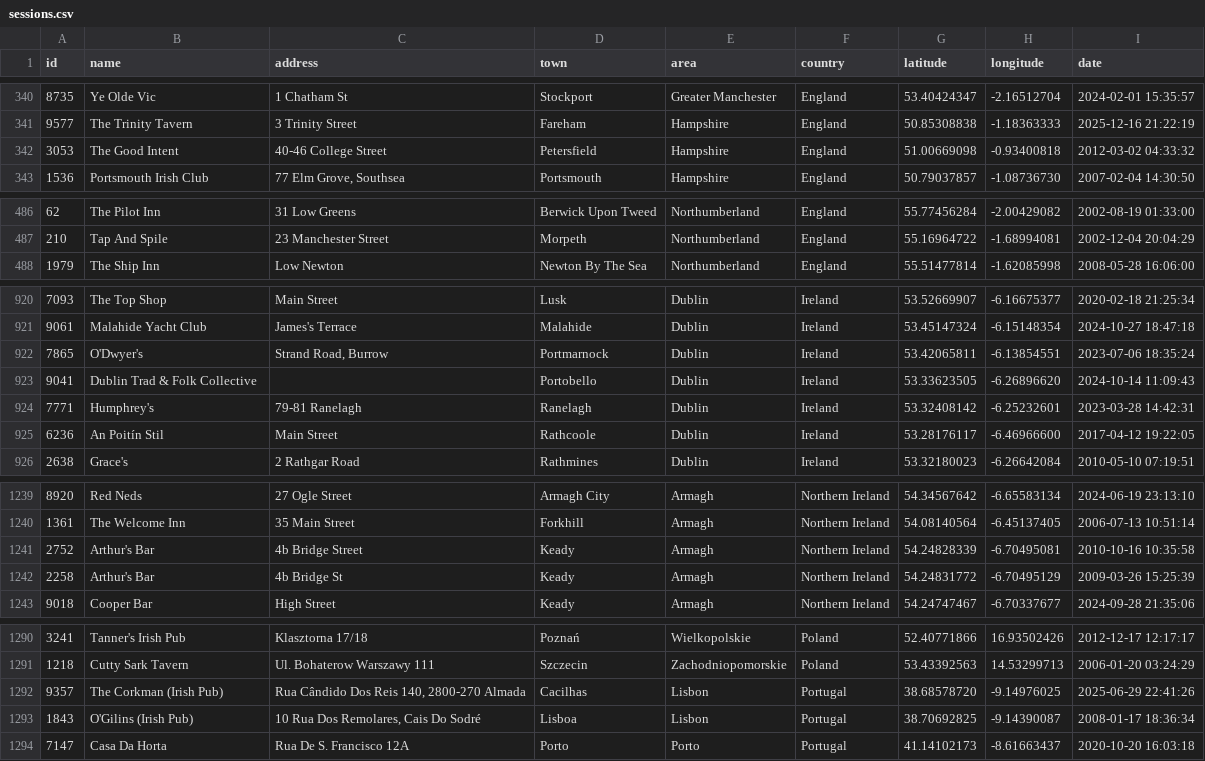
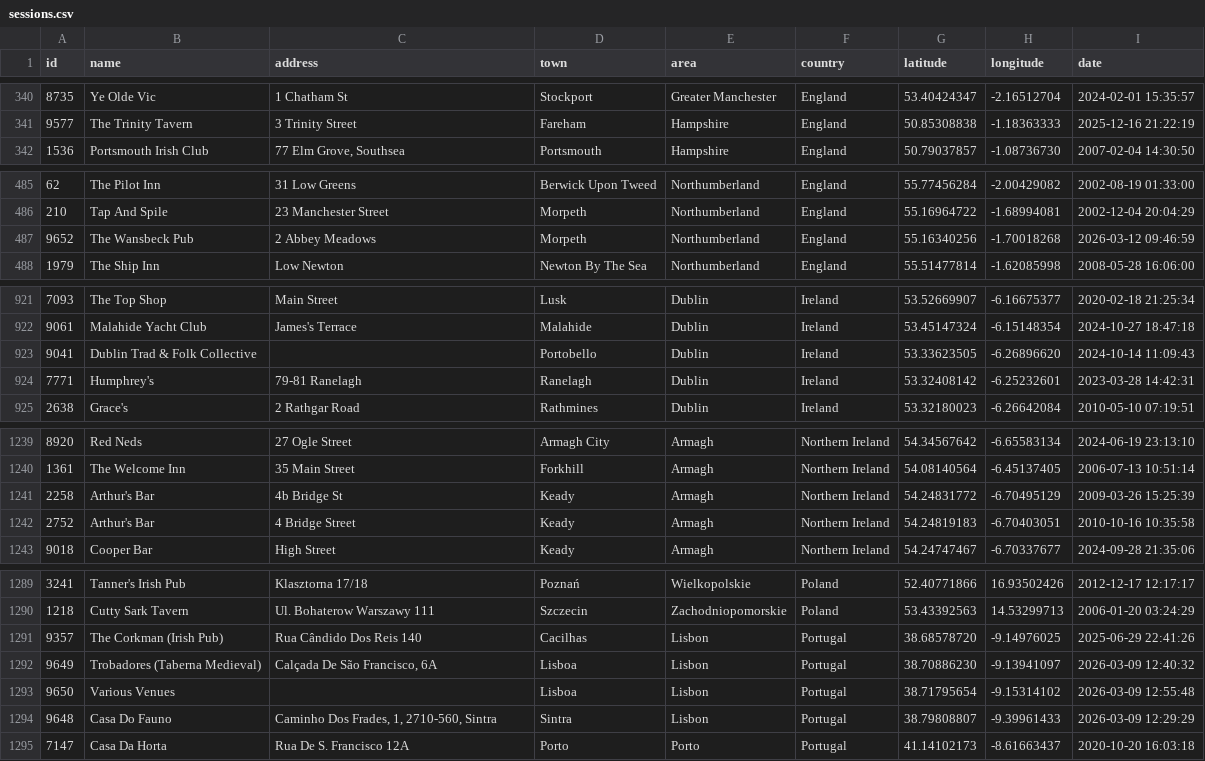
Before and after one commit to adactio/TheSession-data, a CSV file: csv/sessions.csv, drawn as a sheet; only a part is shown, gaps mark what is left out; the diff covers the shown part only.

```diff
--- a/csv/sessions.csv
+++ b/csv/sessions.csv
@@ -341,3 +341,2 @@ id,name,address,town,area,country,latitude,longitude,date
 9577,"The Trinity Tavern","3 Trinity Street",Fareham,Hampshire,England,50.85308838,-1.18363333,"2025-12-16 21:22:19"
-3053,"The Good Intent","40-46 College Street",Petersfield,Hampshire,England,51.00669098,-0.93400818,"2012-03-02 04:33:32"
 1536,"Portsmouth Irish Club","77 Elm Grove, Southsea",Portsmouth,Hampshire,England,50.79037857,-1.08736730,"2007-02-04 14:30:50"
@@ -487,2 +486,3 @@ id,name,address,town,area,country,latitude,longitude,date
 210,"Tap And Spile","23 Manchester Street",Morpeth,Northumberland,England,55.16964722,-1.68994081,"2002-12-04 20:04:29"
+9652,"The Wansbeck Pub","2 Abbey Meadows",Morpeth,Northumberland,England,55.16340256,-1.70018268,"2026-03-12 09:46:59"
 1979,"The Ship Inn","Low Newton","Newton By The Sea",Northumberland,England,55.51477814,-1.62085998,"2008-05-28 16:06:00"
@@ -921,6 +922,4 @@ id,name,address,town,area,country,latitude,longitude,date
 9061,"Malahide Yacht Club","James's Terrace",Malahide,Dublin,Ireland,53.45147324,-6.15148354,"2024-10-27 18:47:18"
-7865,O'Dwyer's,"Strand Road, Burrow",Portmarnock,Dublin,Ireland,53.42065811,-6.13854551,"2023-07-06 18:35:24"
 9041,"Dublin Trad & Folk Collective",,Portobello,Dublin,Ireland,53.33623505,-6.26896620,"2024-10-14 11:09:43"
 7771,Humphrey's,"79-81 Ranelagh",Ranelagh,Dublin,Ireland,53.32408142,-6.25232601,"2023-03-28 14:42:31"
-6236,"An Poitín Stil","Main Street",Rathcoole,Dublin,Ireland,53.28176117,-6.46966600,"2017-04-12 19:22:05"
 2638,Grace's,"2 Rathgar Road",Rathmines,Dublin,Ireland,53.32180023,-6.26642084,"2010-05-10 07:19:51"
@@ -1240,4 +1240,4 @@ id,name,address,town,area,country,latitude,longitude,date
 1361,"The Welcome Inn","35 Main Street",Forkhill,Armagh,"Northern Ireland",54.08140564,-6.45137405,"2006-07-13 10:51:14"
-2752,"Arthur's Bar","4b Bridge Street",Keady,Armagh,"Northern Ireland",54.24828339,-6.70495081,"2010-10-16 10:35:58"
 2258,"Arthur's Bar","4b Bridge St",Keady,Armagh,"Northern Ireland",54.24831772,-6.70495129,"2009-03-26 15:25:39"
+2752,"Arthur's Bar","4 Bridge Street",Keady,Armagh,"Northern Ireland",54.24819183,-6.70403051,"2010-10-16 10:35:58"
 9018,"Cooper Bar","High Street",Keady,Armagh,"Northern Ireland",54.24747467,-6.70337677,"2024-09-28 21:35:06"
@@ -1291,4 +1290,6 @@ id,name,address,town,area,country,latitude,longitude,date
 1218,"Cutty Sark Tavern","Ul. Bohaterow Warszawy 111",Szczecin,Zachodniopomorskie,Poland,53.43392563,14.53299713,"2006-01-20 03:24:29"
-9357,"The Corkman (Irish Pub)","Rua Cândido Dos Reis 140, 2800-270 Almada",Cacilhas,Lisbon,Portugal,38.68578720,-9.14976025,"2025-06-29 22:41:26"
-1843,"O'Gilins (Irish Pub)","10 Rua Dos Remolares, Cais Do Sodré",Lisboa,Lisbon,Portugal,38.70692825,-9.14390087,"2008-01-17 18:36:34"
+9357,"The Corkman (Irish Pub)","Rua Cândido Dos Reis 140",Cacilhas,Lisbon,Portugal,38.68578720,-9.14976025,"2025-06-29 22:41:26"
+9649,"Trobadores (Taberna Medieval)","Calçada De São Francisco, 6A",Lisboa,Lisbon,Portugal,38.70886230,-9.13941097,"2026-03-09 12:40:32"
+9650,"Various Venues",,Lisboa,Lisbon,Portugal,38.71795654,-9.15314102,"2026-03-09 12:55:48"
+9648,"Casa Do Fauno","Caminho Dos Frades, 1, 2710-560, Sintra",Sintra,Lisbon,Portugal,38.79808807,-9.39961433,"2026-03-09 12:29:29"
 7147,"Casa Da Horta","Rua De S. Francisco 12A",Porto,Porto,Portugal,41.14102173,-8.61663437,"2020-10-20 16:03:18"
```
Also changed, not shown: 5 added rows, 4 removed rows, 1 moved row and 24 edited cells elsewhere in this file, csv/tune_popularity.csv, 11 other files.
